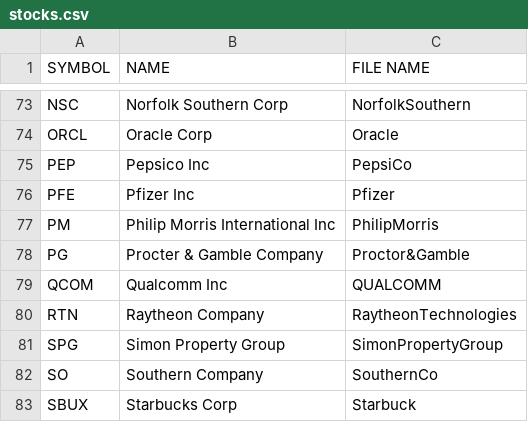
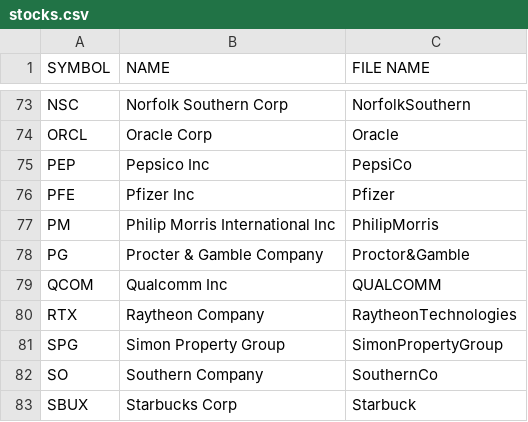
Before and after one commit to cameron-keene/InvestorGators, a CSV file: Data/stocks.csv, drawn as a sheet; only a part is shown, gaps mark what is left out.

Commit message:
Update stocks.csv
raytheon symbol

```diff
--- a/Data/stocks.csv
+++ b/Data/stocks.csv
@@ -79,3 +79,3 @@ PG,Procter & Gamble Company,Proctor&Gamble
 QCOM,Qualcomm Inc,QUALCOMM
-RTN,Raytheon Company,RaytheonTechnologies
+RTX,Raytheon Company,RaytheonTechnologies
 SPG,Simon Property Group,SimonPropertyGroup
```
